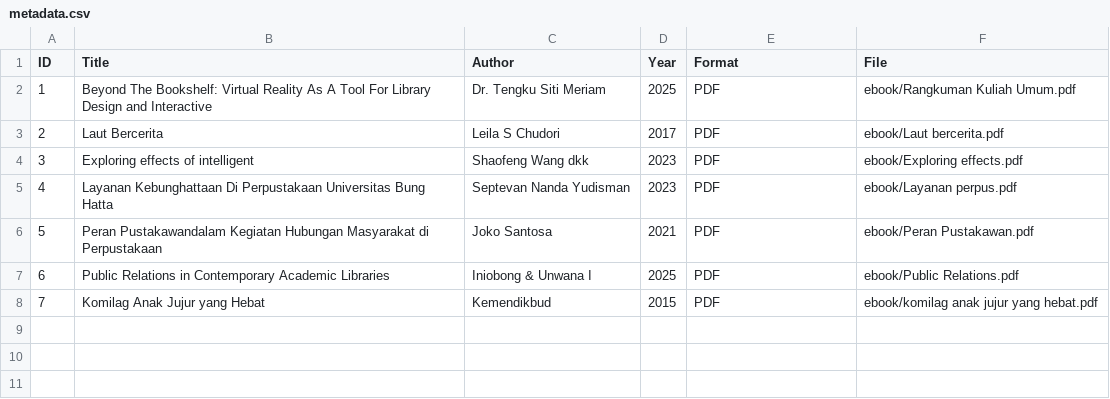
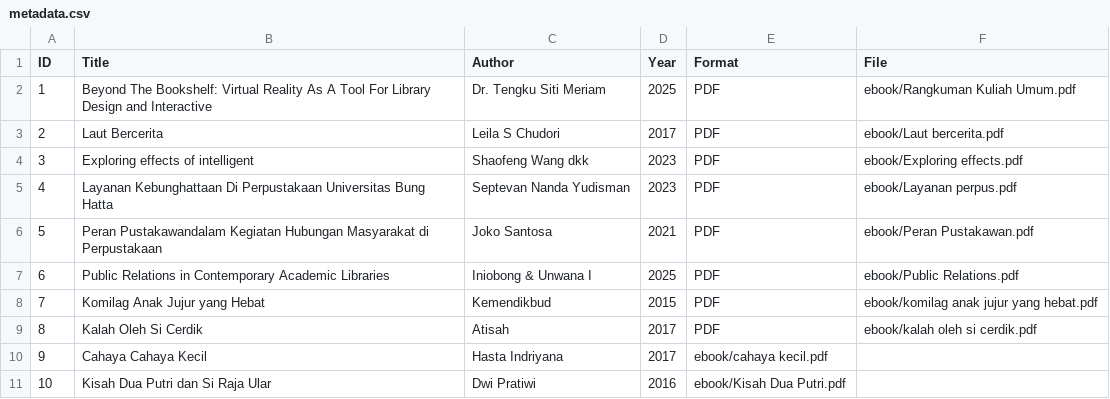
Before and after one commit to allyabilla5-dotcom/digitallibrary, a CSV file: metadata/metadata.csv, drawn as a sheet; the diff names each change by its address in the sheet, - before the commit and + after, or states it on an @@ line.

Commit message:
Update metadata.csv

```diff
--- a/metadata/metadata.csv
+++ b/metadata/metadata.csv
+row 9: 8 | Kalah Oleh Si Cerdik | Atisah | 2017 | PDF | ebook/kalah oleh si cerdik.pdf
+row 10: 9 | Cahaya Cahaya Kecil | Hasta Indriyana | 2017 | ebook/cahaya kecil.pdf
+row 11: 10 | Kisah Dua Putri dan Si Raja Ular | Dwi Pratiwi | 2016 | ebook/Kisah Dua Putri.pdf
```
